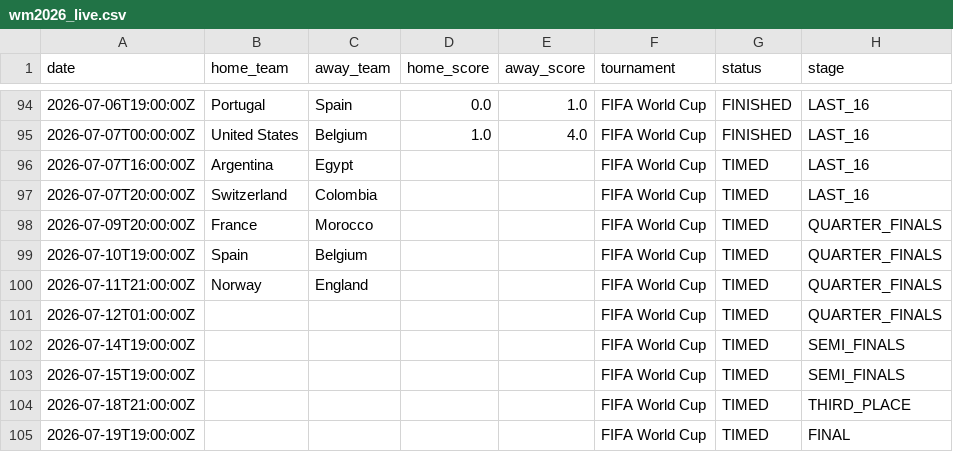
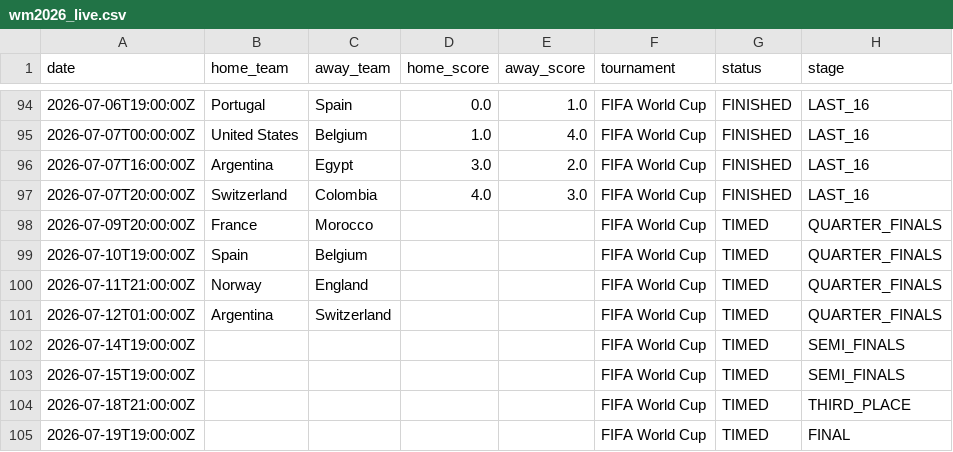
Before and after one commit to sauterjoshua/GoalPredictionEngine, a CSV file: data/raw/wm2026_live.csv, drawn as a sheet; only a part is shown, gaps mark what is left out.

```diff
--- a/data/raw/wm2026_live.csv
+++ b/data/raw/wm2026_live.csv
@@ -95,4 +95,4 @@ date,home_team,away_team,home_score,away_score,tournament,status,stage
 2026-07-07T00:00:00Z,United States,Belgium,1.0,4.0,FIFA World Cup,FINISHED,LAST_16
-2026-07-07T16:00:00Z,Argentina,Egypt,,,FIFA World Cup,TIMED,LAST_16
-2026-07-07T20:00:00Z,Switzerland,Colombia,,,FIFA World Cup,TIMED,LAST_16
+2026-07-07T16:00:00Z,Argentina,Egypt,3.0,2.0,FIFA World Cup,FINISHED,LAST_16
+2026-07-07T20:00:00Z,Switzerland,Colombia,4.0,3.0,FIFA World Cup,FINISHED,LAST_16
 2026-07-09T20:00:00Z,France,Morocco,,,FIFA World Cup,TIMED,QUARTER_FINALS
@@ -100,3 +100,3 @@ date,home_team,away_team,home_score,away_score,tournament,status,stage
 2026-07-11T21:00:00Z,Norway,England,,,FIFA World Cup,TIMED,QUARTER_FINALS
-2026-07-12T01:00:00Z,,,,,FIFA World Cup,TIMED,QUARTER_FINALS
+2026-07-12T01:00:00Z,Argentina,Switzerland,,,FIFA World Cup,TIMED,QUARTER_FINALS
 2026-07-14T19:00:00Z,,,,,FIFA World Cup,TIMED,SEMI_FINALS
```
Also changed, not shown: data/processed/prediction_history.csv, data/processed/predictions.csv.
